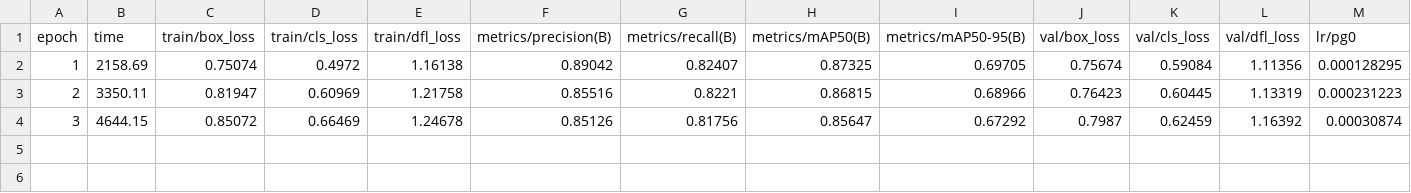
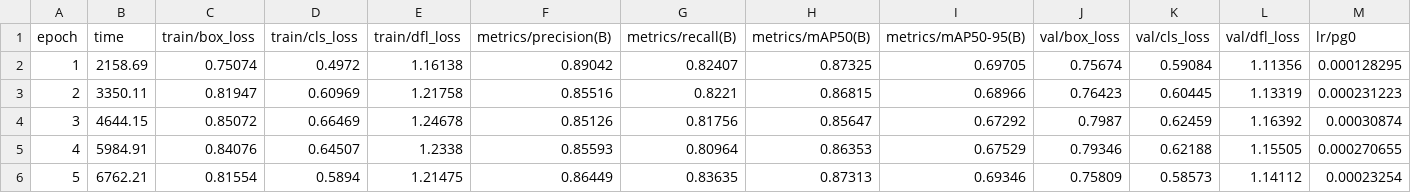
Before and after one commit to CodeByAtharva/E-Waste-Detection-model, a CSV file: runs/detect/train10/results.csv, drawn as a sheet; only a part is shown; rows hold the shown columns only; the diff names each change by its address in the sheet, - before the commit and + after, or states it on an @@ line.

Commit message:
5 epochs done

```diff
--- a/runs/detect/train10/results.csv
+++ b/runs/detect/train10/results.csv
+row 5: 4 | 5984.91 | 0.84076 | 0.64507 | 1.2338 | 0.85593 | 0.80964 | 0.86353 | 0.67529 | 0.79346 | 0.62188 | 1.15505 | 0.000270655
+row 6: 5 | 6762.21 | 0.81554 | 0.5894 | 1.21475 | 0.86449 | 0.83635 | 0.87313 | 0.69346 | 0.75809 | 0.58573 | 1.14112 | 0.00023254
```
